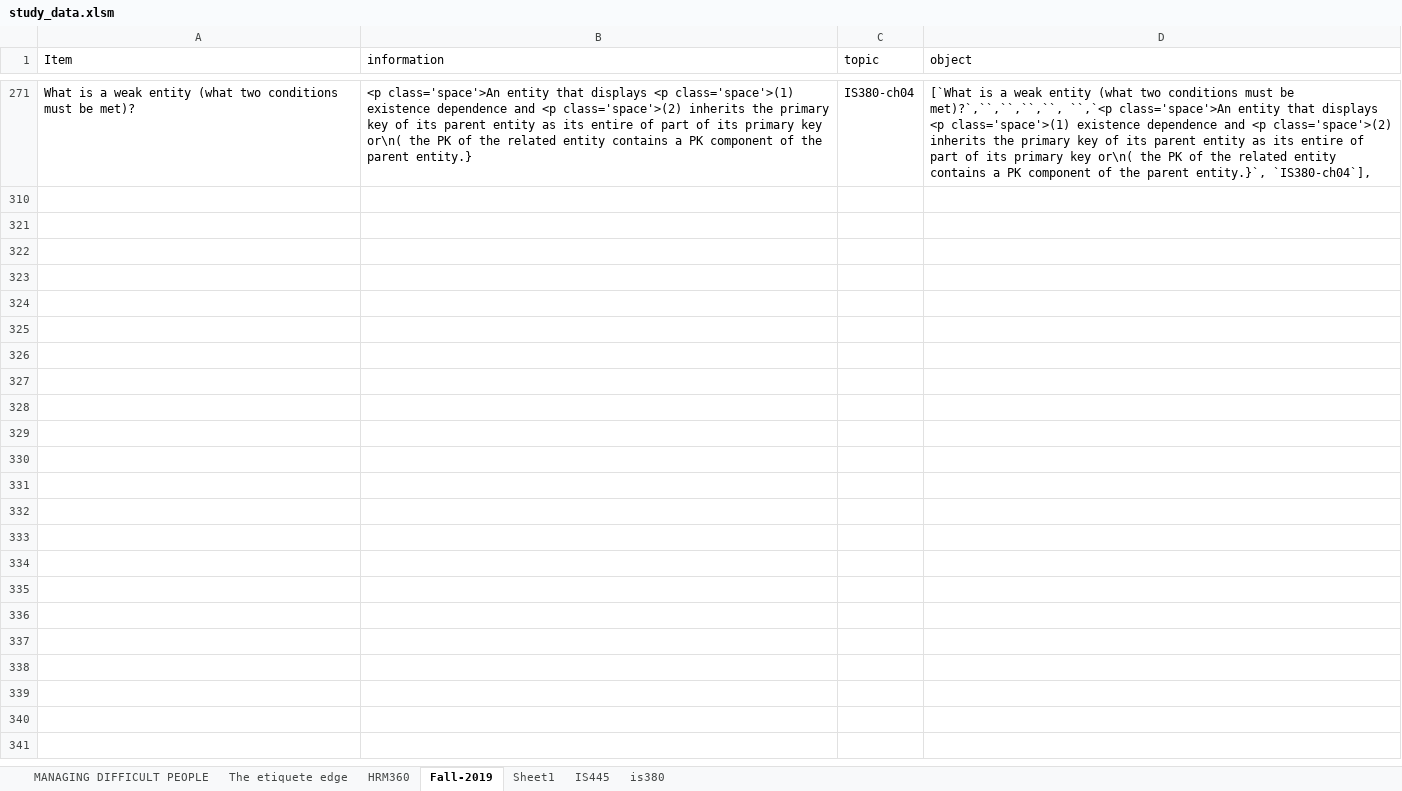
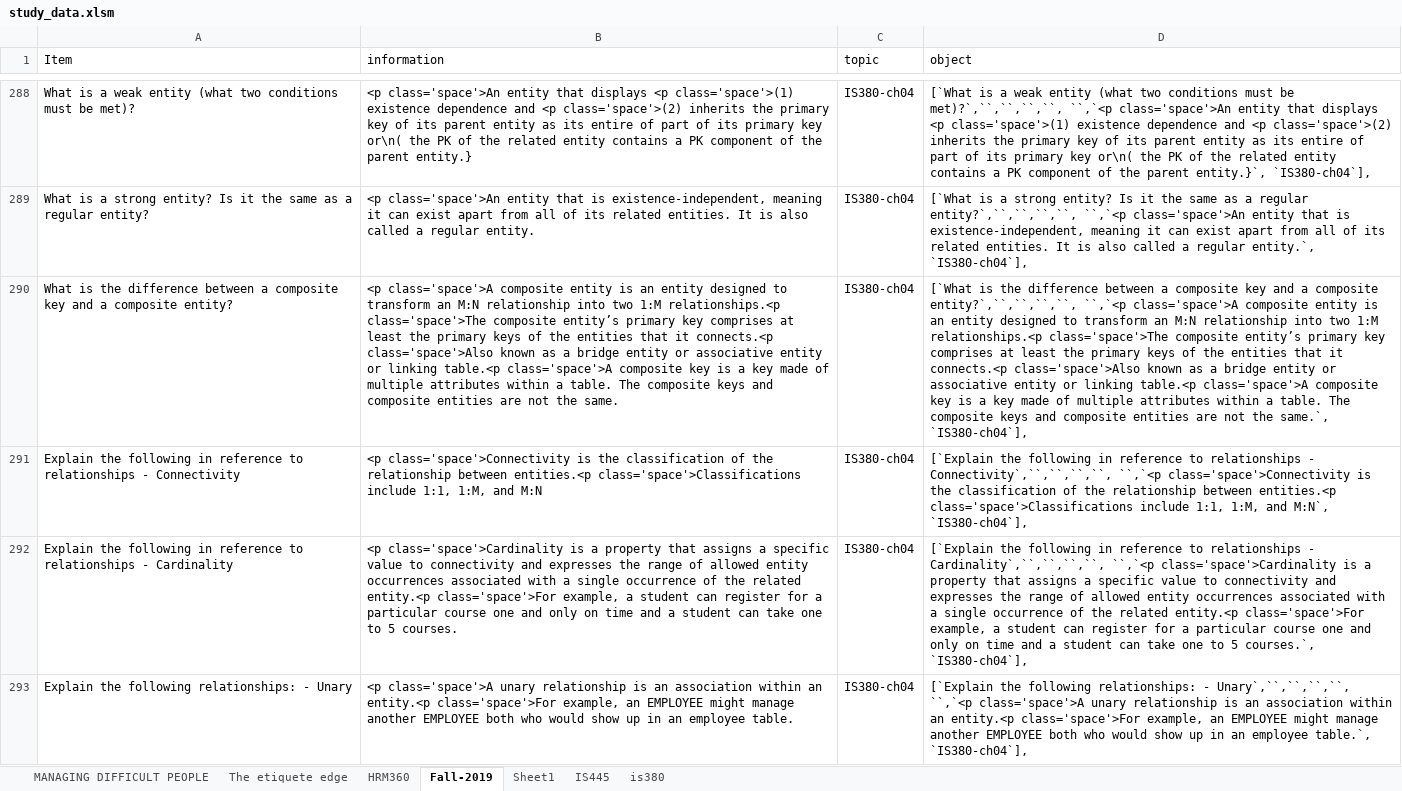
Before and after one commit to joe-didomenico/IS445-Project, an Excel workbook: study_data.xlsm, sheet Fall-2019, drawn as a sheet; only a part is shown, gaps mark what is left out; values as stored, in another font and other column widths than the file's, no borders; addresses are those after the commit; the diff covers the shown part only; the diff names each change by its address in the sheet, - before the commit and + after, or states it on an @@ line.

```diff
--- a/study_data.xlsm (sheet Fall-2019)
+++ b/study_data.xlsm (sheet Fall-2019)
-row 289: (empty)
+row 289: What is a strong entity? Is it the same as a regular entity? | <p class='space'>An entity that is existence-independent, meaning it can exist apart from all of its related entities. It is also called a regular entity. | IS380-ch04 | [`What is a strong entity? Is it the same as a regular entity?`,``,``,``,``, ``,`<p class='space'>An entity that is existence-independent, meaning it can exist apart from all of its related entities. It is also called a regular entity.`, `IS380-ch04`],
-row 290: (empty)
+row 290: What is the difference between a composite key and a composite entity? | <p class='space'>A composite entity is an entity designed to transform an M:N relationship into two 1:M relationships.<p class='space'>The composite entity’s primary key comprises at least the primary keys of the entities that it connects.<p class='space'>Also known as a bridge entity or associative entity or linking table.<p class='space'>A composite key is a key made of multiple attributes within a table. The composite keys and composite entities are not the same. | IS380-ch04 | [`What is the difference between a composite key and a composite entity?`,``,``,``,``, ``,`<p class='space'>A composite entity is an entity designed to transform an M:N relationship into two 1:M relationships.<p class='space'>The composite entity’s primary key comprises at least the primary keys of the entities that it connects.<p class='space'>Also known as a bridge entity or associative entity or linking table.<p class='space'>A composite key is a key made of multiple attributes within a table. The composite keys and composite entities are not the same.`, `IS380-ch04`],
@@ row 291 unhidden: Explain the following in reference to relationships - Connectivity | <p class='space'>Connectivity is the classification of the relationship between entities.<p class='space'>Classifications include 1:1, 1:M, and M:N | IS380-ch04 | [`Explain the following in reference to relationships - Connectivity`,``,``,``,``, ``,`<p class='space'>Connectivity is the classification of the relationship between entities.<p class='space'>Classifications include 1:1, 1:M, and M:N`, `IS380-ch04`], @@
@@ row 292 unhidden: Explain the following in reference to relationships - Cardinality | <p class='space'>Cardinality is a property that assigns a specific value to connectivity and expresses the range of allowed entity occurrences associated with a single occurrence of the related entity.<p class='space'>For example, a student can register for a particular course one and only on time and a student can take one to 5 courses. | IS380-ch04 | [`Explain the following in reference to relationships - Cardinality`,``,``,``,``, ``,`<p class='space'>Cardinality is a property that assigns a specific value to connectivity and expresses the range of allowed entity occurrences associated with a single occurrence of the related entity.<p class='space'>For example, a student can register for a particular course one and only on time and a student can take one to 5 courses.`, `IS380-ch04`], @@
@@ row 293 unhidden: Explain the following relationships: - Unary | <p class='space'>A unary relationship is an association within an entity.<p class='space'>For example, an EMPLOYEE might manage another EMPLOYEE both who would show up in an employee table. | IS380-ch04 | [`Explain the following relationships: - Unary`,``,``,``,``, ``,`<p class='space'>A unary relationship is an association within an entity.<p class='space'>For example, an EMPLOYEE might manage another EMPLOYEE both who would show up in an employee table.`, `IS380-ch04`], @@
```
Also changed, not shown: 29 added rows and 135 hidden or unhidden rows elsewhere in this sheet, formulas that keep their value, hidden cells, 1 other file.
